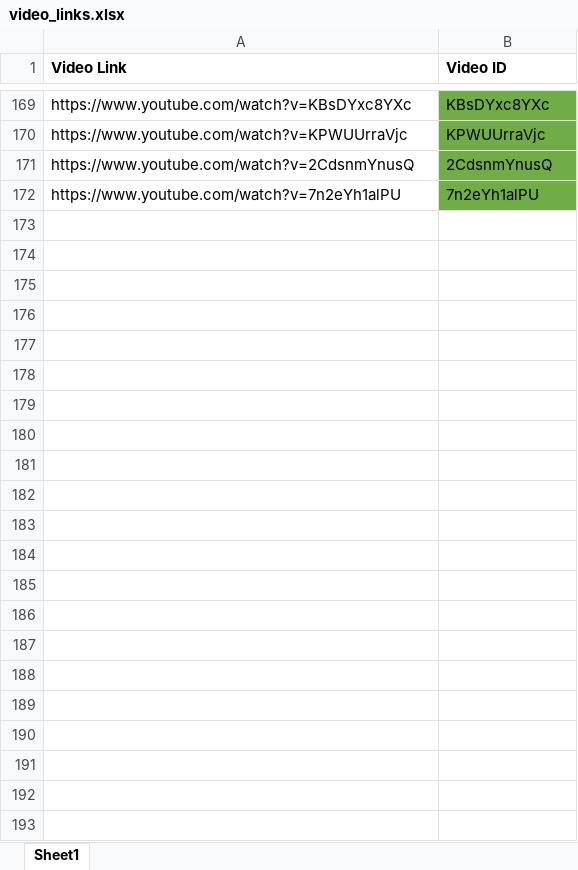
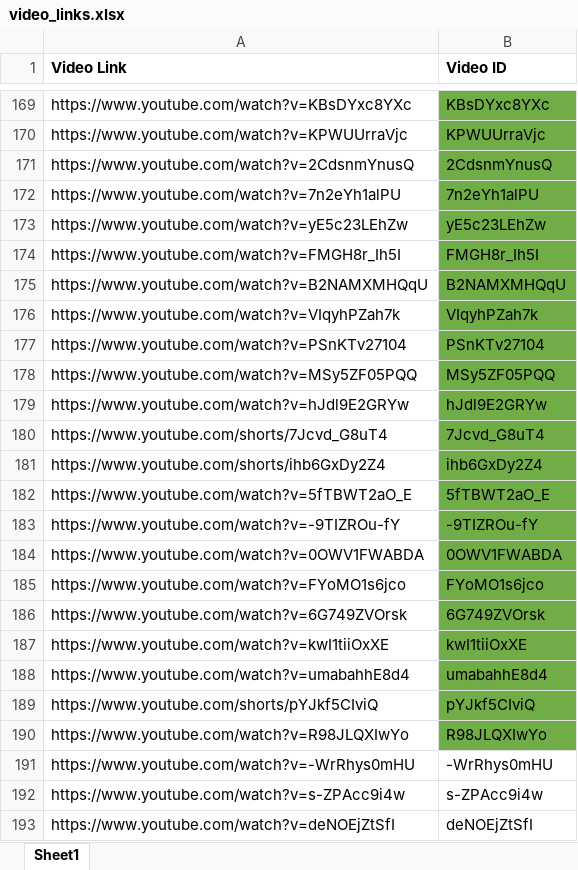
Before and after one commit to aatmanvaidya/Sentiment-Analysis-of-Online-Harassment-Towards-Women-Wrestlers, an Excel workbook: scraper/video_links.xlsx, sheet Sheet1, drawn as a sheet; only a part is shown, gaps mark what is left out; values as stored, in another font and other column widths than the file's, no borders; conditional formats not drawn; the diff names each change by its address in the sheet, - before the commit and + after, or states it on an @@ line.

Commit message:
scraping more data

```diff
--- a/scraper/video_links.xlsx (sheet Sheet1)
+++ b/scraper/video_links.xlsx (sheet Sheet1)
+row 173: https://www.youtube.com/watch?v=yE5c23LEhZw | yE5c23LEhZw
+row 174: https://www.youtube.com/watch?v=FMGH8r_Ih5I | FMGH8r_Ih5I
+row 175: https://www.youtube.com/watch?v=B2NAMXMHQqU | B2NAMXMHQqU
+row 176: https://www.youtube.com/watch?v=VIqyhPZah7k | VIqyhPZah7k
+row 177: https://www.youtube.com/watch?v=PSnKTv27104 | PSnKTv27104
+row 178: https://www.youtube.com/watch?v=MSy5ZF05PQQ | MSy5ZF05PQQ
+row 179: https://www.youtube.com/watch?v=hJdl9E2GRYw | hJdl9E2GRYw
+row 180: https://www.youtube.com/shorts/7Jcvd_G8uT4 | 7Jcvd_G8uT4
+row 181: https://www.youtube.com/shorts/ihb6GxDy2Z4 | ihb6GxDy2Z4
+row 182: https://www.youtube.com/watch?v=5fTBWT2aO_E | 5fTBWT2aO_E
+row 183: https://www.youtube.com/watch?v=-9TIZROu-fY | -9TIZROu-fY
+row 184: https://www.youtube.com/watch?v=0OWV1FWABDA | 0OWV1FWABDA
+row 185: https://www.youtube.com/watch?v=FYoMO1s6jco | FYoMO1s6jco
+row 186: https://www.youtube.com/watch?v=6G749ZVOrsk | 6G749ZVOrsk
+row 187: https://www.youtube.com/watch?v=kwI1tiiOxXE | kwI1tiiOxXE
+row 188: https://www.youtube.com/watch?v=umabahhE8d4 | umabahhE8d4
+row 189: https://www.youtube.com/shorts/pYJkf5CIviQ | pYJkf5CIviQ
+row 190: https://www.youtube.com/watch?v=R98JLQXIwYo | R98JLQXIwYo
+row 191: https://www.youtube.com/watch?v=-WrRhys0mHU | -WrRhys0mHU
+row 192: https://www.youtube.com/watch?v=s-ZPAcc9i4w | s-ZPAcc9i4w
+row 193: https://www.youtube.com/watch?v=deNOEjZtSfI | deNOEjZtSfI
```
Also changed, not shown: 2 other files.
